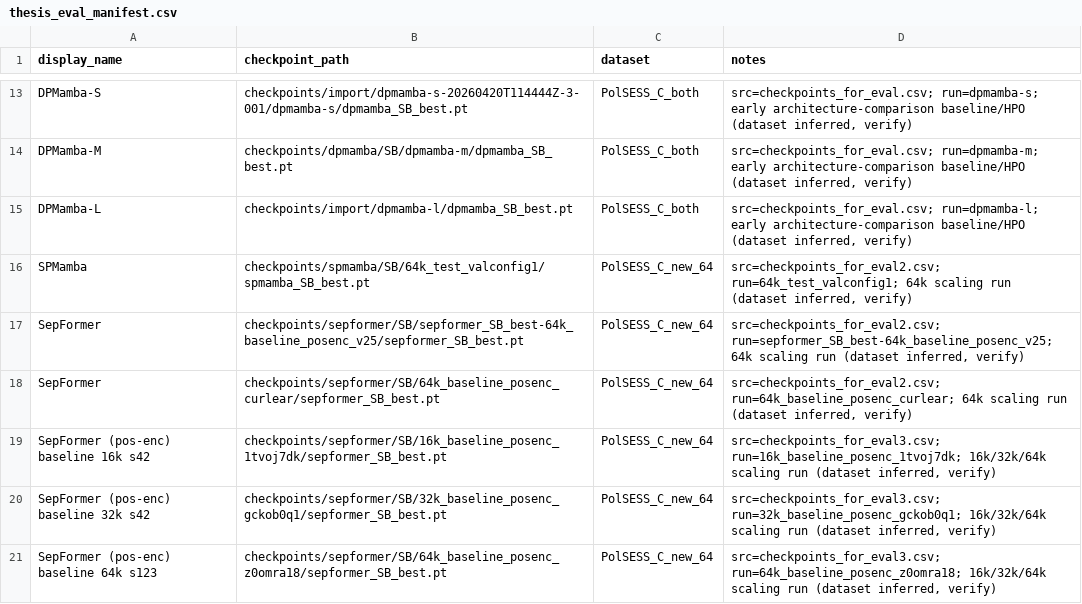
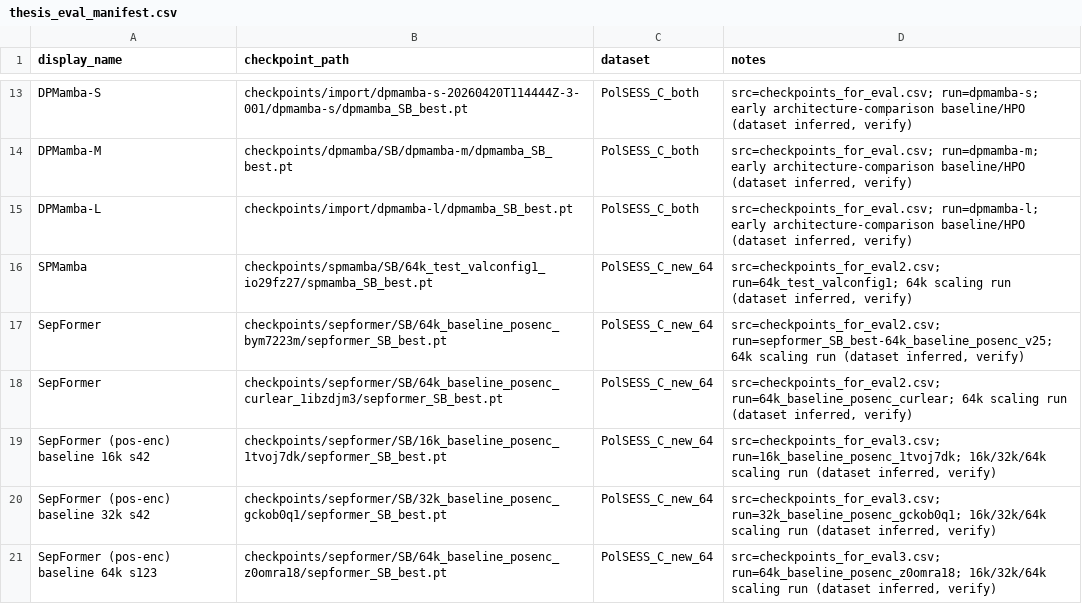
Before and after one commit to traktorex/polsess_separation, a CSV file: experiments/thesis_eval_manifest.csv, drawn as a sheet; only a part is shown, gaps mark what is left out; the diff covers the shown part only.

```diff
--- a/experiments/thesis_eval_manifest.csv
+++ b/experiments/thesis_eval_manifest.csv
@@ -15,5 +15,5 @@ DPMamba-M,checkpoints/dpmamba/SB/dpmamba-m/dpmamba_SB_best.pt,PolSESS_C_both,"sr
 DPMamba-L,checkpoints/import/dpmamba-l/dpmamba_SB_best.pt,PolSESS_C_both,"src=checkpoints_for_eval.csv; run=dpmamba-l; early architecture-comparison baseline/HPO (dataset inferred, verify)"
-SPMamba,checkpoints/spmamba/SB/64k_test_valconfig1/spmamba_SB_best.pt,PolSESS_C_new_64,"src=checkpoints_for_eval2.csv; run=64k_test_valconfig1; 64k scaling run (dataset inferred, verify)"
-SepFormer,checkpoints/sepformer/SB/sepformer_SB_best-64k_baseline_posenc_v25/sepformer_SB_best.pt,PolSESS_C_new_64,"src=checkpoints_for_eval2.csv; run=sepformer_SB_best-64k_baseline_posenc_v25; 64k scaling run (dataset inferred, verify)"
-SepFormer,checkpoints/sepformer/SB/64k_baseline_posenc_curlear/sepformer_SB_best.pt,PolSESS_C_new_64,"src=checkpoints_for_eval2.csv; run=64k_baseline_posenc_curlear; 64k scaling run (dataset inferred, verify)"
+SPMamba,checkpoints/spmamba/SB/64k_test_valconfig1_io29fz27/spmamba_SB_best.pt,PolSESS_C_new_64,"src=checkpoints_for_eval2.csv; run=64k_test_valconfig1; 64k scaling run (dataset inferred, verify)"
+SepFormer,checkpoints/sepformer/SB/64k_baseline_posenc_bym7223m/sepformer_SB_best.pt,PolSESS_C_new_64,"src=checkpoints_for_eval2.csv; run=sepformer_SB_best-64k_baseline_posenc_v25; 64k scaling run (dataset inferred, verify)"
+SepFormer,checkpoints/sepformer/SB/64k_baseline_posenc_curlear_1ibzdjm3/sepformer_SB_best.pt,PolSESS_C_new_64,"src=checkpoints_for_eval2.csv; run=64k_baseline_posenc_curlear; 64k scaling run (dataset inferred, verify)"
 SepFormer (pos-enc) baseline 16k s42,checkpoints/sepformer/SB/16k_baseline_posenc_1tvoj7dk/sepformer_SB_best.pt,PolSESS_C_new_64,"src=checkpoints_for_eval3.csv; run=16k_baseline_posenc_1tvoj7dk; 16k/32k/64k scaling run (dataset inferred, verify)"
```
Also changed, not shown: 1 added row and 8 edited cells elsewhere in this file.
